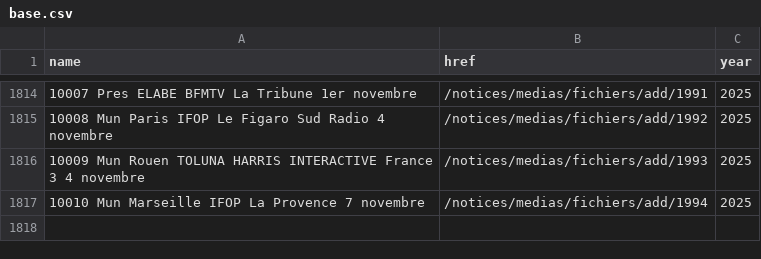
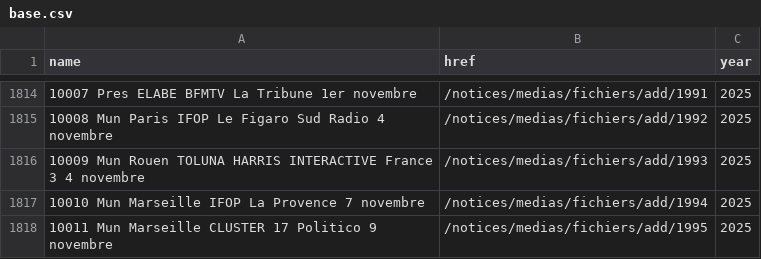
Before and after one commit to nsppolls/sondages-commission-index, a CSV file: base.csv, drawn as a sheet; only a part is shown, gaps mark what is left out; the diff names each change by its address in the sheet, - before the commit and + after, or states it on an @@ line.

```diff
--- a/base.csv
+++ b/base.csv
+row 1818: 10011 Mun Marseille CLUSTER 17 Politico 9 novembre | /notices/medias/fichiers/add/1995 | 2025
```
Also changed, not shown: files.csv, 1 other file.
